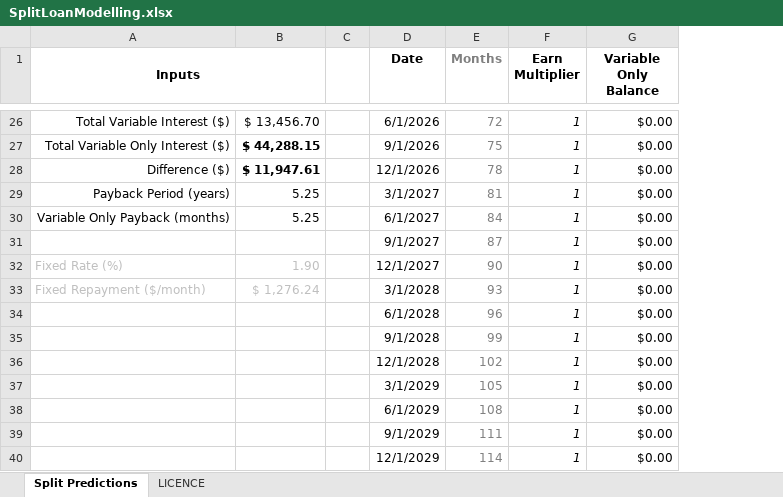
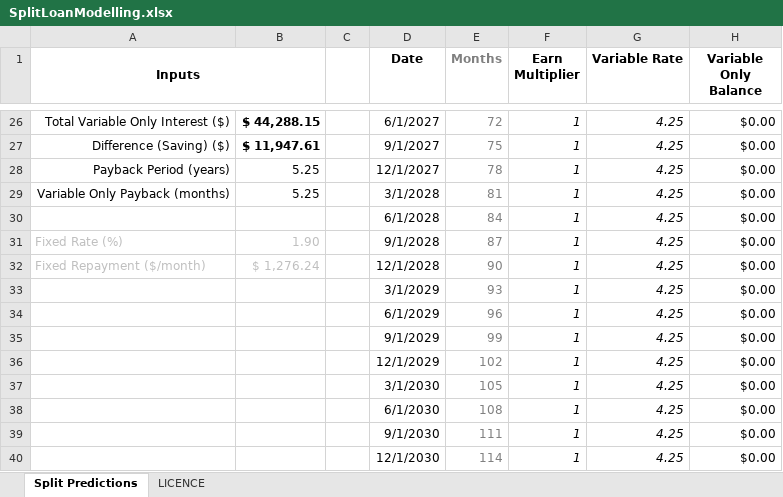
Before and after one commit to lsclark/home-loan-utilities, an Excel workbook: SplitLoanModelling.xlsx, sheet Split Predictions, drawn as a sheet; only a part is shown, gaps mark what is left out; values as stored, in another font and other column widths than the file's, no borders; conditional formats not drawn; the diff covers the shown part only; the diff names each change by its address in the sheet, - before the commit and + after, or states it on an @@ line.

Commit message:
Modelling variable interest changes

```diff
--- a/SplitLoanModelling.xlsx (sheet Split Predictions)
+++ b/SplitLoanModelling.xlsx (sheet Split Predictions)
+column G (Variable Rate), rows 26-40: all 4.25
-A26 (Inputs): Total Variable Interest ($)
+A26 (Inputs): Total Variable Only Interest ($)
-B26: $ 13,456.70
+B26: $ 44,288.15
-B26 bold: off
+B26 bold: on
-D26 (Date): 6/1/2026
+D26 (Date): 6/1/2027
-A27 (Inputs): Total Variable Only Interest ($)
+A27 (Inputs): Difference (Saving) ($)
-B27: $ 44,288.15
+B27: $ 11,947.61
-D27 (Date): 9/1/2026
+D27 (Date): 9/1/2027
-A28 (Inputs): Difference ($)
+A28 (Inputs): Payback Period (years)
-B28: $ 11,947.61
+B28: 5.25
-B28 bold: on
+B28 bold: off
-D28 (Date): 12/1/2026
+D28 (Date): 12/1/2027
-A29 (Inputs): Payback Period (years)
+A29 (Inputs): Variable Only Payback (months)
-D29 (Date): 3/1/2027
+D29 (Date): 3/1/2028
-A30 (Inputs): Variable Only Payback (months)
+A30 (Inputs): (empty)
-B30: 5.25
+B30: (empty)
-D30 (Date): 6/1/2027
+D30 (Date): 6/1/2028
-A31 (Inputs): (empty)
+A31 (Inputs): Fixed Rate (%)
-B31: (empty)
+B31: 1.90
-D31 (Date): 9/1/2027
+D31 (Date): 9/1/2028
-A32 (Inputs): Fixed Rate (%)
+A32 (Inputs): Fixed Repayment ($/month)
-B32: 1.90
+B32: $ 1,276.24
-D32 (Date): 12/1/2027
+D32 (Date): 12/1/2028
-A33 (Inputs): Fixed Repayment ($/month)
+A33 (Inputs): (empty)
-B33: $ 1,276.24
+B33: (empty)
-D33 (Date): 3/1/2028
+D33 (Date): 3/1/2029
-D34 (Date): 6/1/2028
+D34 (Date): 6/1/2029
-D35 (Date): 9/1/2028
+D35 (Date): 9/1/2029
-D36 (Date): 12/1/2028
+D36 (Date): 12/1/2029
-D37 (Date): 3/1/2029
+D37 (Date): 3/1/2030
-D38 (Date): 6/1/2029
+D38 (Date): 6/1/2030
-D39 (Date): 9/1/2029
+D39 (Date): 9/1/2030
-D40 (Date): 12/1/2029
+D40 (Date): 12/1/2030
```
Also changed, not shown: 97 edited cells, cell formats and merged cells elsewhere in this sheet, formulas that keep their value, 1 other file.
